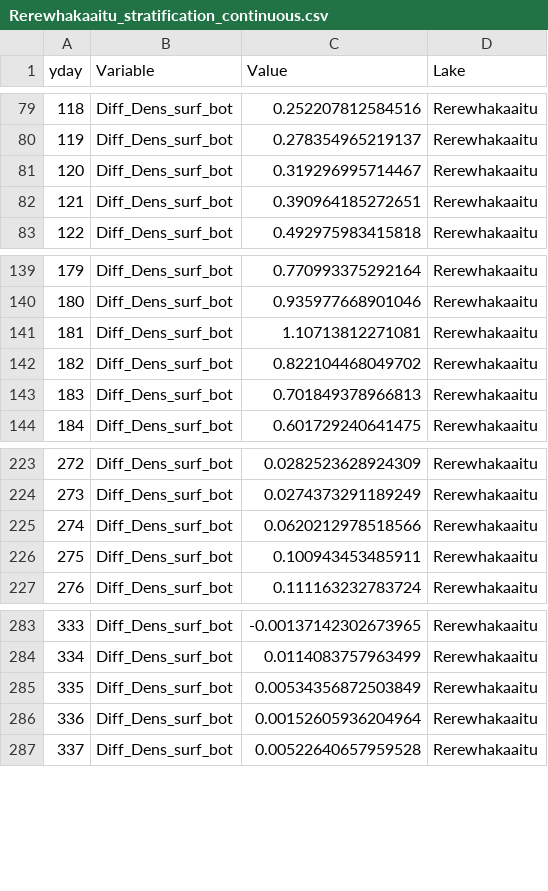
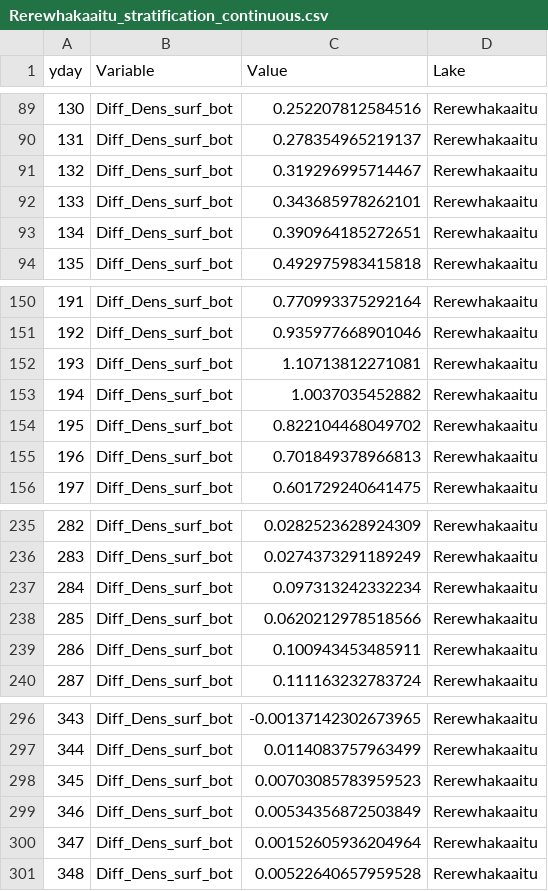
Before and after one commit to abbylewis/Seasons_in_lakes, a CSV file: 01b_Processed_data/Rerewhakaaitu_stratification_continuous.csv, drawn as a sheet; only a part is shown, gaps mark what is left out; the diff covers the shown part only; the diff names each change by its address in the sheet, - before the commit and + after, or states it on an @@ line.

```diff
--- a/01b_Processed_data/Rerewhakaaitu_stratification_continuous.csv
+++ b/01b_Processed_data/Rerewhakaaitu_stratification_continuous.csv
@@ column A (yday) renumbered between rows 12 and 318 @@
+row 92: 133 | Diff_Dens_surf_bot | 0.343685978262101 | Rerewhakaaitu
+row 153: 194 | Diff_Dens_surf_bot | 1.0037035452882 | Rerewhakaaitu
+row 237: 284 | Diff_Dens_surf_bot | 0.097313242332234 | Rerewhakaaitu
+row 298: 345 | Diff_Dens_surf_bot | 0.00703085783959523 | Rerewhakaaitu
```
Also changed, not shown: 10 added rows and 10 removed rows elsewhere in this file, 01b_Processed_data/Rerewhakaaitu_continuous.csv, 01b_Processed_data/Rerewhakaaitu_met.csv, 16 other files.
